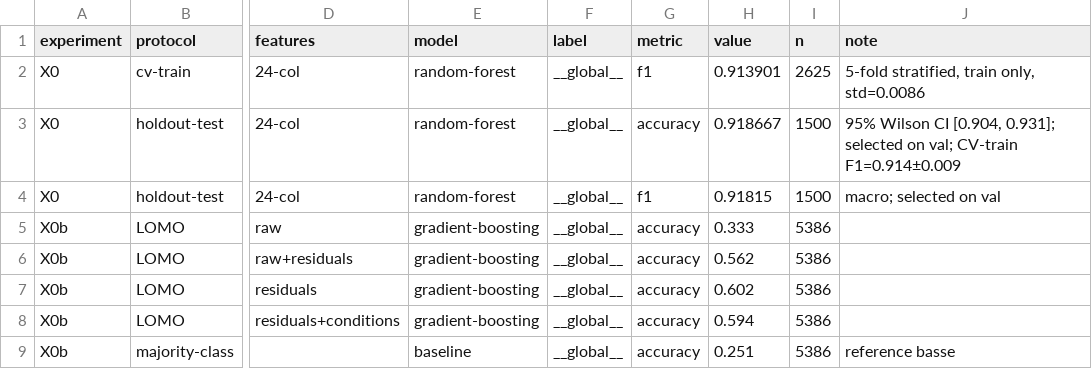
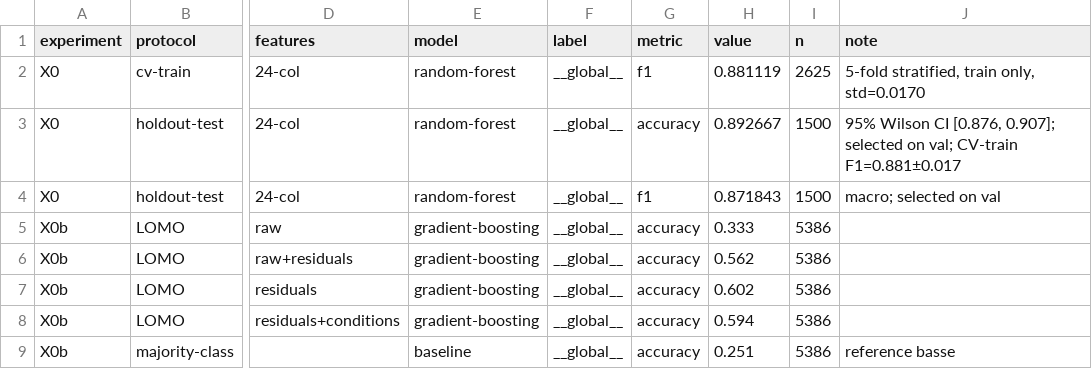
Before and after one commit to Adnandbss/heat-pump-fdd, a CSV file: outputs/results.csv, drawn as a sheet; only a part is shown, gaps mark what is left out; the diff names each change by its address in the sheet, - before the commit and + after, or states it on an @@ line.

```diff
--- a/outputs/results.csv
+++ b/outputs/results.csv
-H2 (value): 0.913901
+H2 (value): 0.881119
-J2 (note): 5-fold stratified, train only, std=0.0086
+J2 (note): 5-fold stratified, train only, std=0.0170
-H3 (value): 0.918667
+H3 (value): 0.892667
-J3 (note): …Wilson CI [0.904, 0.931]; selected on val; CV-train F1=0.914±0.009
+J3 (note): …Wilson CI [0.876, 0.907]; selected on val; CV-train F1=0.881±0.017
-H4 (value): 0.91815
+H4 (value): 0.871843
```
Also changed, not shown: outputs/synthetic/confusion_matrix.csv, outputs/synthetic/feature_importance.csv, 30 other files.
